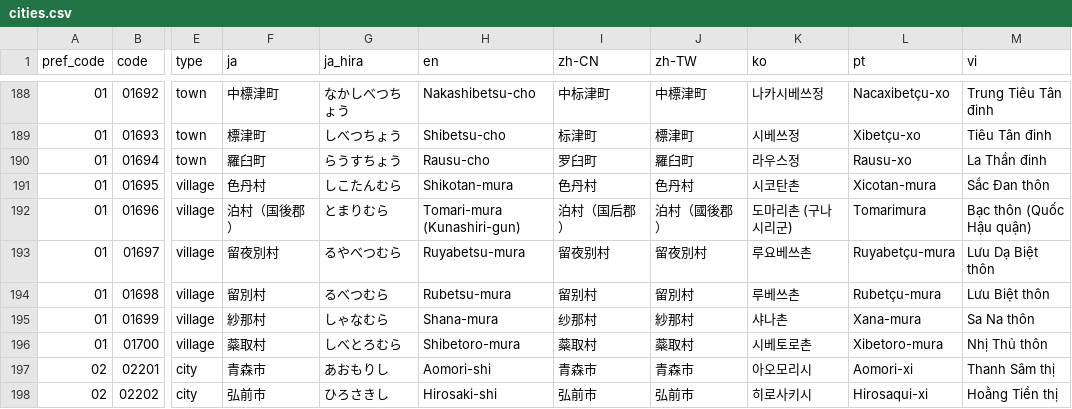
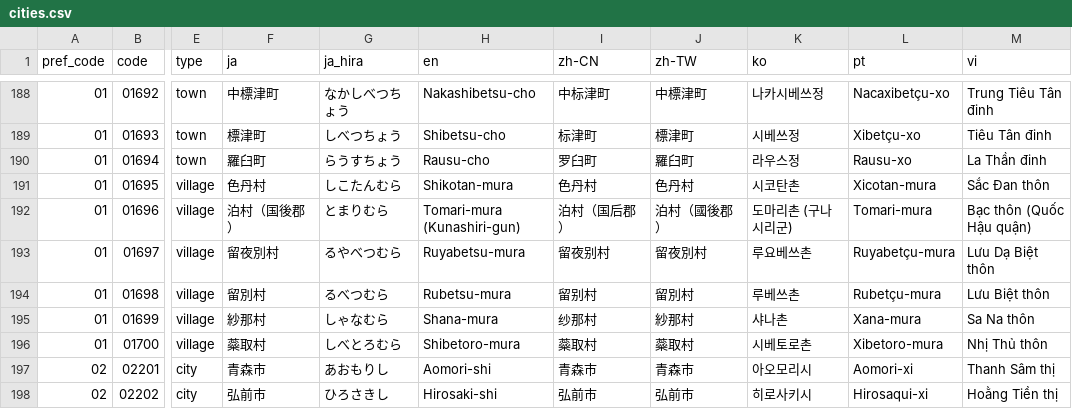
Before and after one commit to toshtag/jp-regions-i18n, a CSV file: data-source/cities.csv, drawn as a sheet; only a part is shown, gaps mark what is left out; the diff names each change by its address in the sheet, - before the commit and + after, or states it on an @@ line.

Commit message:
fix(data) + docs: fix Tomari-mura suffix, update CHANGELOG and API docs
- Fix 01696 泊村: pt was 'Tomarimura' (missing suffix) → 'Tomari-mura'
- CHANGELOG: rewrite 0.7.1 entry to reflect all PT/VI changes
- docs/API.md: update CITY_SUFFIXES table for pt (-xi/-cu/-maxi/-xo)
  and vi (thị/khu/đinh/thôn), and PREF_SUFFIXES for vi

```diff
--- a/data-source/cities.csv
+++ b/data-source/cities.csv
-L192 (pt): Tomarimura
+L192 (pt): Tomari-mura
```
Also changed, not shown: 4 other files.
